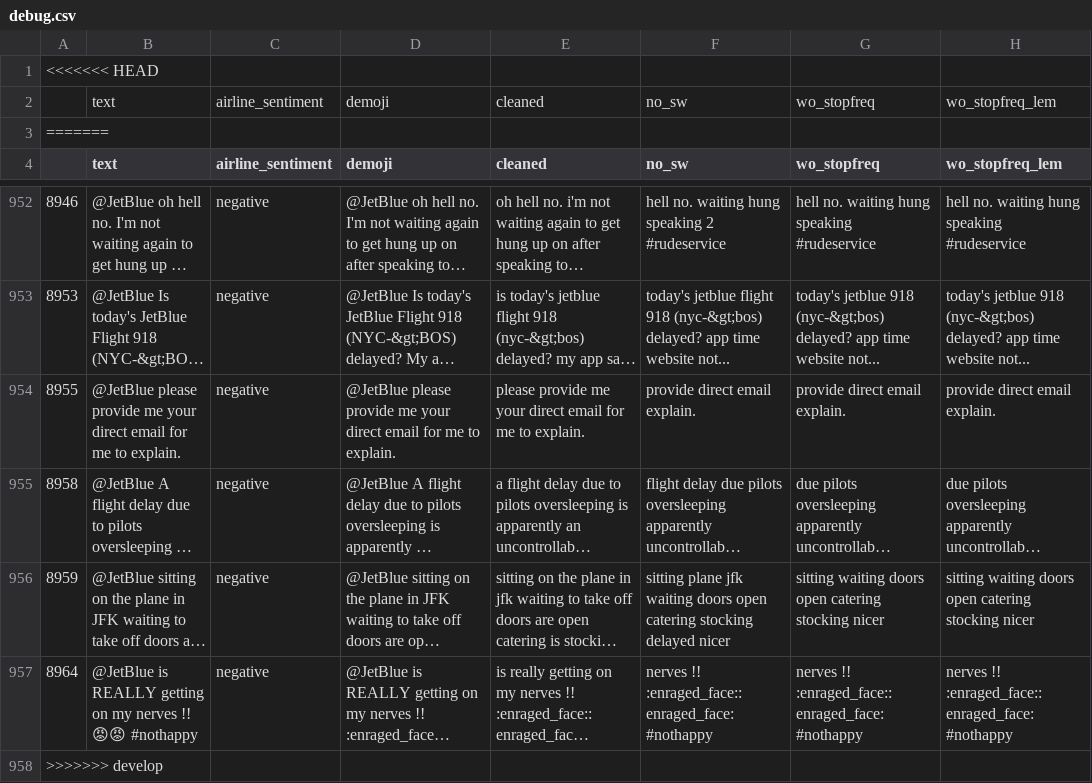
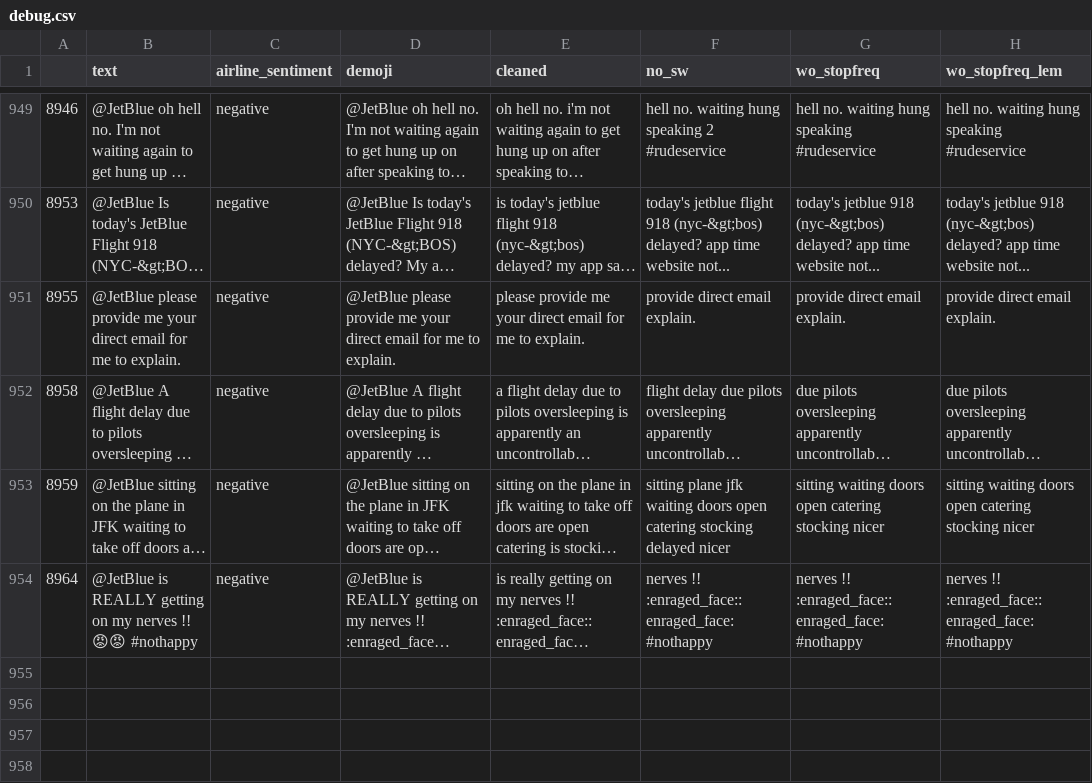
Before and after one commit to Strawberryai/TopicModeling, a CSV file: debug.csv, drawn as a sheet; only a part is shown, gaps mark what is left out; long unchanged cells end in …; the diff names each change by its address in the sheet, - before the commit and + after, or states it on an @@ line.

```diff
--- a/debug.csv
+++ b/debug.csv
-row 1: <<<<<<< HEAD
-row 2:  | text | airline_sentiment | demoji | cleaned | no_sw | wo_stopfreq | wo_stopfreq_lem
-row 3: =======
-row 958: >>>>>>> develop
```
Also changed, not shown: 2 other files.
